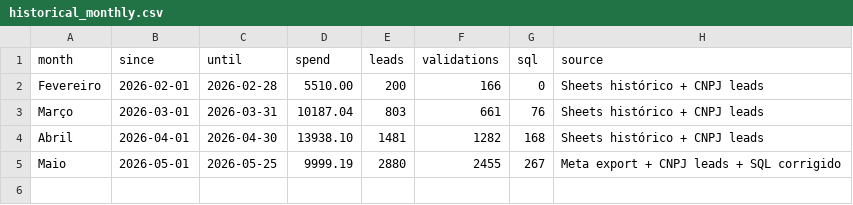
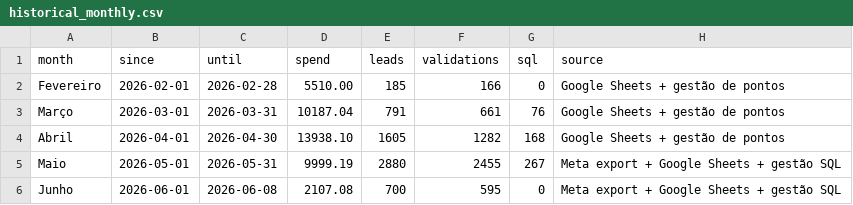
Before and after one commit to industriafox-cmd/eletrocircular, a CSV file: meta_api/historical_monthly.csv, drawn as a sheet.

Commit message:
Atualiza historico mensal com dados de junho

```diff
--- a/meta_api/historical_monthly.csv
+++ b/meta_api/historical_monthly.csv
@@ -1,5 +1,6 @@
 month,since,until,spend,leads,validations,sql,source
-Fevereiro,2026-02-01,2026-02-28,5510.00,200,166,0,Sheets histórico + CNPJ leads
-Março,2026-03-01,2026-03-31,10187.04,803,661,76,Sheets histórico + CNPJ leads
-Abril,2026-04-01,2026-04-30,13938.10,1481,1282,168,Sheets histórico + CNPJ leads
-Maio,2026-05-01,2026-05-25,9999.19,2880,2455,267,Meta export + CNPJ leads + SQL corrigido
+Fevereiro,2026-02-01,2026-02-28,5510.00,185,166,0,Google Sheets + gestão de pontos
+Março,2026-03-01,2026-03-31,10187.04,791,661,76,Google Sheets + gestão de pontos
+Abril,2026-04-01,2026-04-30,13938.10,1605,1282,168,Google Sheets + gestão de pontos
+Maio,2026-05-01,2026-05-31,9999.19,2880,2455,267,Meta export + Google Sheets + gestão SQL
+Junho,2026-06-01,2026-06-08,2107.08,700,595,0,Meta export + Google Sheets + gestão SQL
```
